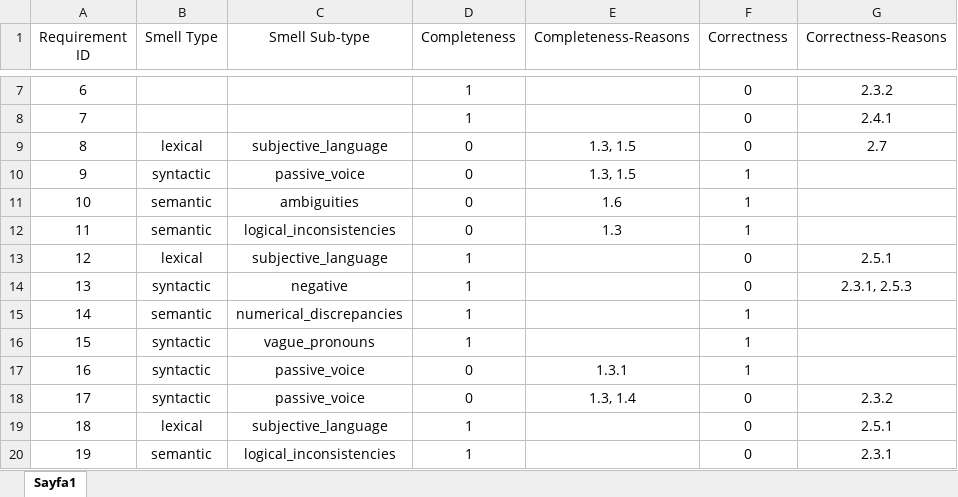
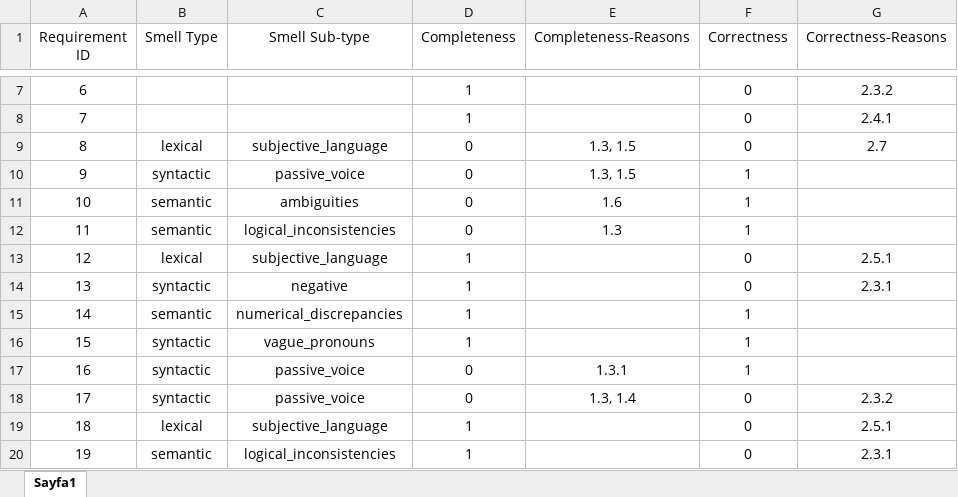
Before and after one commit to ogzgbkn/model-generation, an Excel workbook: evaluations/GPT/2025-04-05_094619/dice_game/all_smells_01/evaluation.xlsx, sheet Sayfa1, drawn as a sheet; only a part is shown, gaps mark what is left out; values as stored, in another font and other column widths than the file's, no borders; charts and pictures not drawn; the diff names each change by its address in the sheet, - before the commit and + after, or states it on an @@ line.

Commit message:
Game dice game following evaluations done: only_semantic_smells, only_syntactic_smells, random_01, random_02. all_smells and no_smells evaluations hotfix.

```diff
--- a/evaluations/GPT/2025-04-05_094619/dice_game/all_smells_01/evaluation.xlsx (sheet Sayfa1)
+++ b/evaluations/GPT/2025-04-05_094619/dice_game/all_smells_01/evaluation.xlsx (sheet Sayfa1)
-G14 (Correctness-Reasons): 2.3.1, 2.5.3
+G14 (Correctness-Reasons): 2.3.1
```
Also changed, not shown: evaluations/GPT/2025-04-05_094619/dice_game/no_smells_01/evaluation.xlsx, 12 other files.
